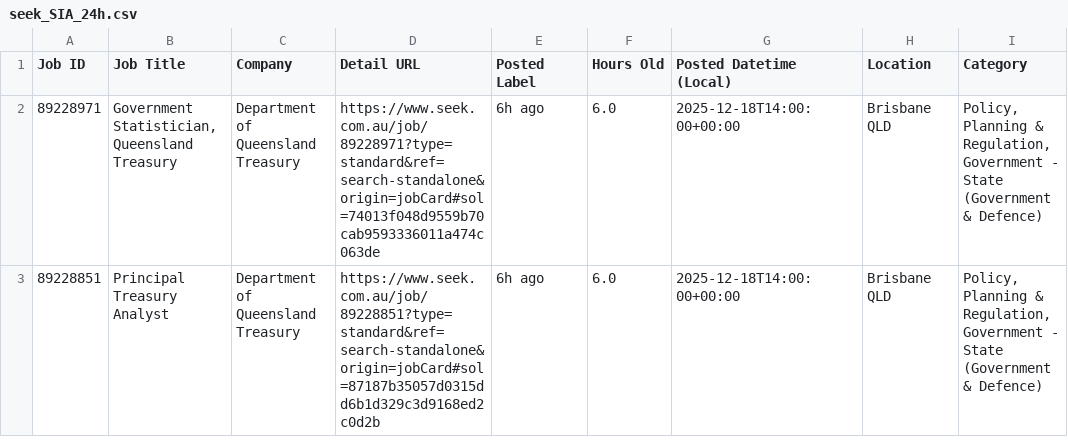
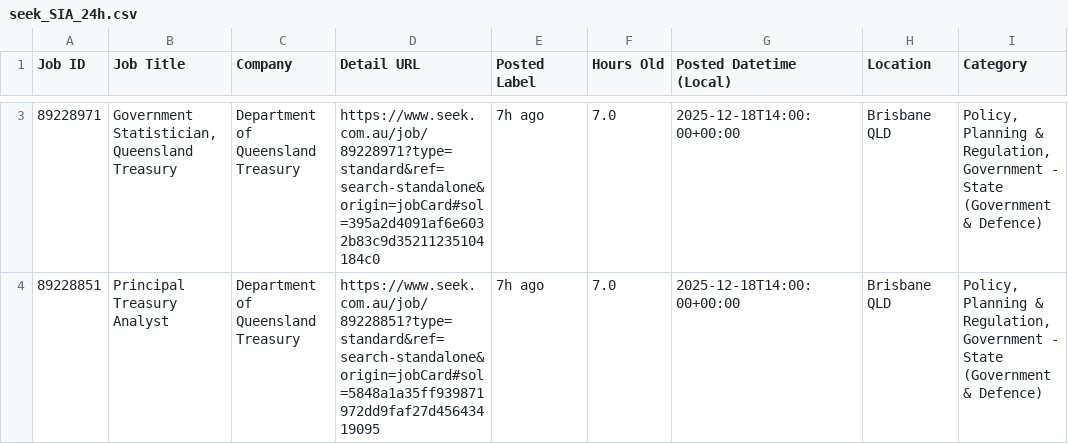
Before and after one commit to TIMXSHI/JobScrapper_SEEK_BA.BI, a CSV file: seek_SIA_24h.csv, drawn as a sheet; only a part is shown, gaps mark what is left out; addresses are those after the commit; the diff covers the shown part only; the diff names each change by its address in the sheet, - before the commit and + after, or states it on an @@ line.

```diff
--- a/seek_SIA_24h.csv
+++ b/seek_SIA_24h.csv
-D3 (Detail URL): https://www.seek.com.au/job/89228971?type=standard&ref=search-standalone&origin=jobCard#sol=74013f048d9559b70cab9593336011a474c063de
+D3 (Detail URL): https://www.seek.com.au/job/89228971?type=standard&ref=search-standalone&origin=jobCard#sol=395a2d4091af6e6032b83c9d35211235104184c0
-E3:E4 (Posted Label): 6h ago
+E3:E4 (Posted Label): 7h ago
-F3:F4 (Hours Old): 6.0
+F3:F4 (Hours Old): 7.0
-D4 (Detail URL): https://www.seek.com.au/job/89228851?type=standard&ref=search-standalone&origin=jobCard#sol=87187b35057d0315dd6b1d329c3d9168ed2c0d2b
+D4 (Detail URL): https://www.seek.com.au/job/89228851?type=standard&ref=search-standalone&origin=jobCard#sol=5848a1a35ff939871972dd9faf27d45643419095
```
Also changed, not shown: 1 added row elsewhere in this file.
